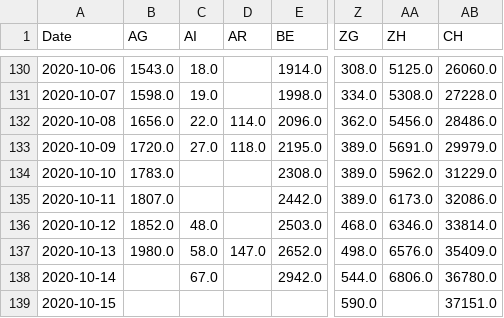
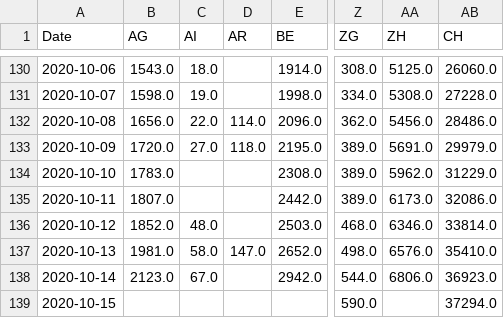
Before and after one commit to imsodin/covid19-cases-switzerland, a CSV file: covid19_cases_switzerland_openzh-phase2.csv, drawn as a sheet; only a part is shown, gaps mark what is left out; the diff names each change by its address in the sheet, - before the commit and + after, or states it on an @@ line.

```diff
--- a/covid19_cases_switzerland_openzh-phase2.csv
+++ b/covid19_cases_switzerland_openzh-phase2.csv
-B137 (AG): 1980.0
+B137 (AG): 1981.0
-AB137 (CH): 35409.0
+AB137 (CH): 35410.0
-B138 (AG): (empty)
+B138 (AG): 2123.0
-AB138 (CH): 36780.0
+AB138 (CH): 36923.0
-AB139 (CH): 37151.0
+AB139 (CH): 37294.0
```
Also changed, not shown: covid19_cases_switzerland_openzh.csv, covid19_fatalities_switzerland_openzh-phase2.csv, 23 other files.
